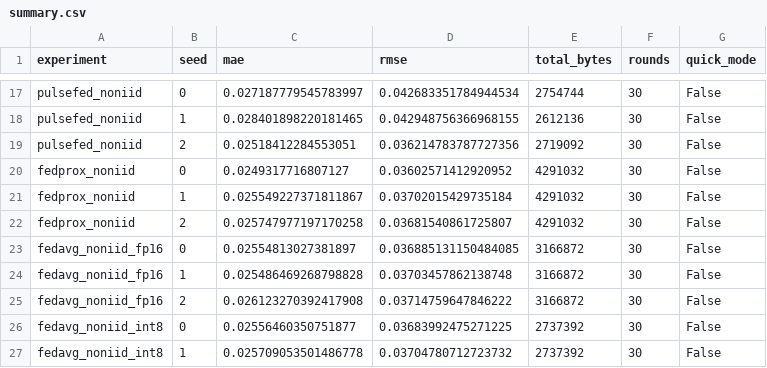
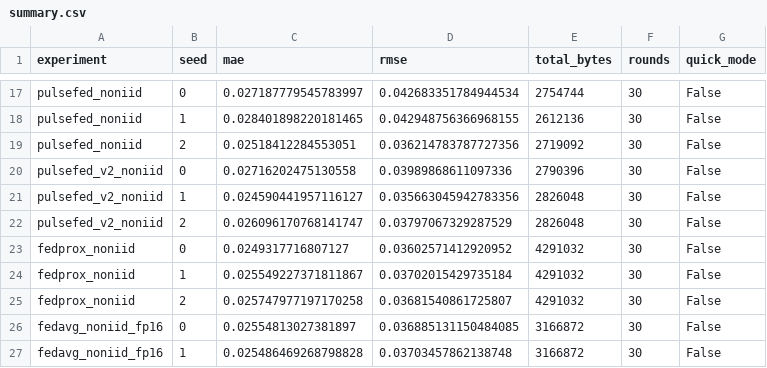
Before and after one commit to aiori-hackathon/A3-PS003-TC442, a CSV file: results/summary.csv, drawn as a sheet; only a part is shown, gaps mark what is left out; the shorter side is filled out with more unchanged rows.

Commit message:
Add PulseFed v2 follow-up experiment (rule fixed before running) and results

```diff
--- a/results/summary.csv
+++ b/results/summary.csv
@@ -19,2 +19,5 @@ pulsefed_noniid,1,0.028401898220181465,0.042948756366968155,2612136,30,False
 pulsefed_noniid,2,0.02518412284553051,0.036214783787727356,2719092,30,False
+pulsefed_v2_noniid,0,0.02716202475130558,0.03989868611097336,2790396,30,False
+pulsefed_v2_noniid,1,0.024590441957116127,0.035663045942783356,2826048,30,False
+pulsefed_v2_noniid,2,0.026096170768141747,0.03797067329287529,2826048,30,False
 fedprox_noniid,0,0.0249317716807127,0.03602571412920952,4291032,30,False
```
Also changed, not shown: 21 other files.
